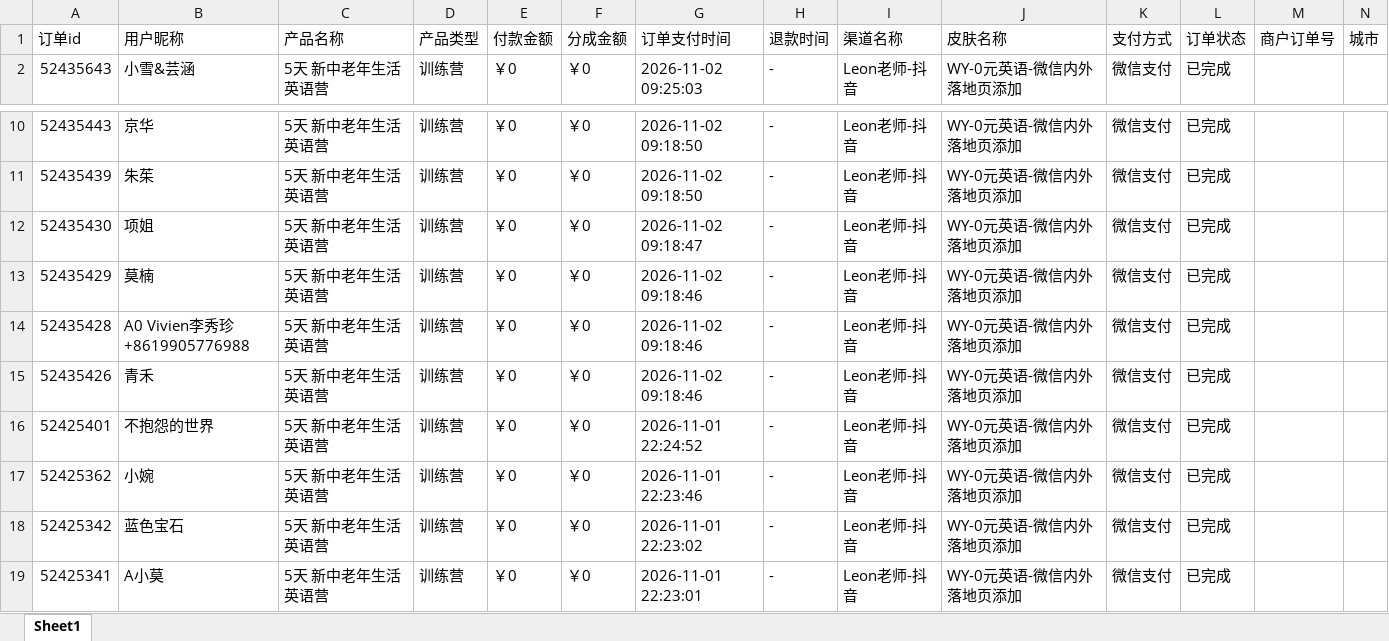
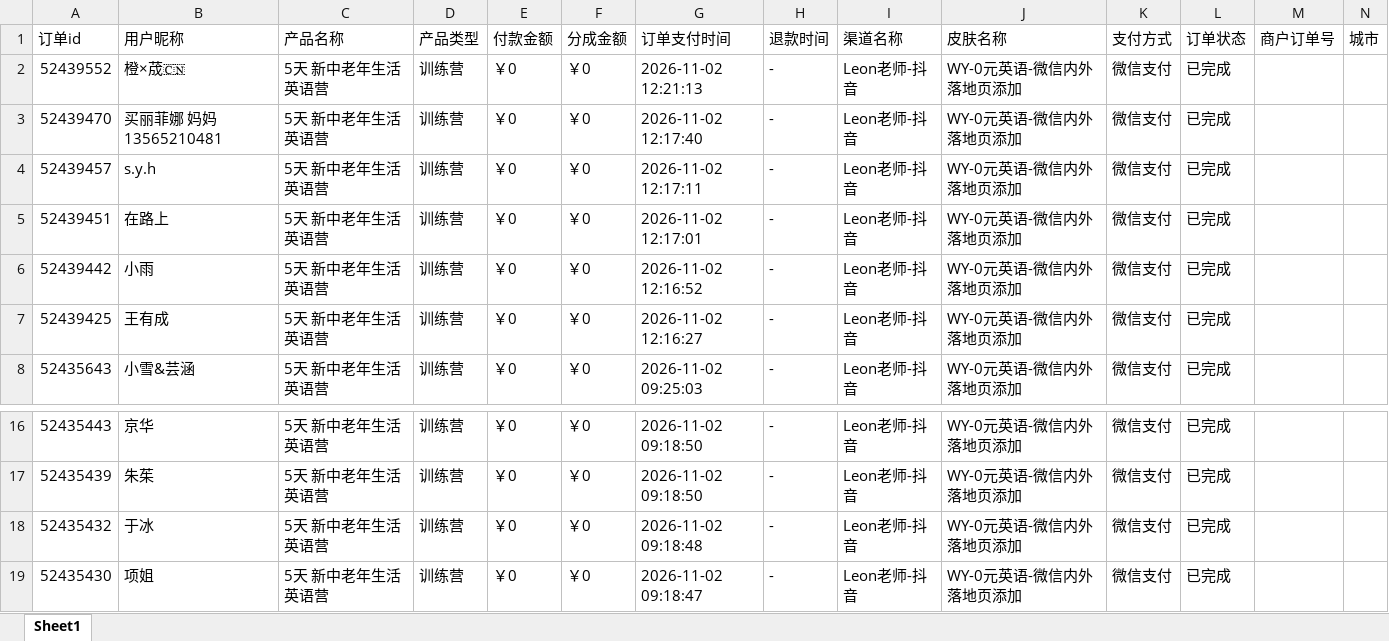
Before and after one commit to JNC121314/jianzhi-dashboard, an Excel workbook: data/exports/王颖瑜伽/dist_order_2026-11-02.xlsx, sheet Sheet1, drawn as a sheet; only a part is shown, gaps mark what is left out; the shorter side is filled out with more unchanged rows; values as stored, in another font and other column widths than the file's, no borders; the diff names each change by its address in the sheet, - before the commit and + after, or states it on an @@ line.

```diff
--- a/data/exports/王颖瑜伽/dist_order_2026-11-02.xlsx (sheet Sheet1)
+++ b/data/exports/王颖瑜伽/dist_order_2026-11-02.xlsx (sheet Sheet1)
+row 2: 52439552 | 橙×荿🇨🇳 | 5天 新中老年生活英语营 | 训练营 | ￥0 | ￥0 | 2026-11-02 12:21:13 | - | Leon老师-抖音 | WY-0元英语-微信内外落地页添加 | 微信支付 | 已完成
+row 3: 52439470 | 买丽菲娜 妈妈 13565210481 | 5天 新中老年生活英语营 | 训练营 | ￥0 | ￥0 | 2026-11-02 12:17:40 | - | Leon老师-抖音 | WY-0元英语-微信内外落地页添加 | 微信支付 | 已完成
+row 4: 52439457 | s.y.h | 5天 新中老年生活英语营 | 训练营 | ￥0 | ￥0 | 2026-11-02 12:17:11 | - | Leon老师-抖音 | WY-0元英语-微信内外落地页添加 | 微信支付 | 已完成
+row 5: 52439451 | 在路上 | 5天 新中老年生活英语营 | 训练营 | ￥0 | ￥0 | 2026-11-02 12:17:01 | - | Leon老师-抖音 | WY-0元英语-微信内外落地页添加 | 微信支付 | 已完成
+row 6: 52439442 | 小雨 | 5天 新中老年生活英语营 | 训练营 | ￥0 | ￥0 | 2026-11-02 12:16:52 | - | Leon老师-抖音 | WY-0元英语-微信内外落地页添加 | 微信支付 | 已完成
+row 7: 52439425 | 王有成 | 5天 新中老年生活英语营 | 训练营 | ￥0 | ￥0 | 2026-11-02 12:16:27 | - | Leon老师-抖音 | WY-0元英语-微信内外落地页添加 | 微信支付 | 已完成
+row 18: 52435432 | 于冰 | 5天 新中老年生活英语营 | 训练营 | ￥0 | ￥0 | 2026-11-02 09:18:48 | - | Leon老师-抖音 | WY-0元英语-微信内外落地页添加 | 微信支付 | 已完成
```
Also changed, not shown: data/exports/毛毛矩阵/dist_order_2026-11-02.xlsx, 6 other files.
